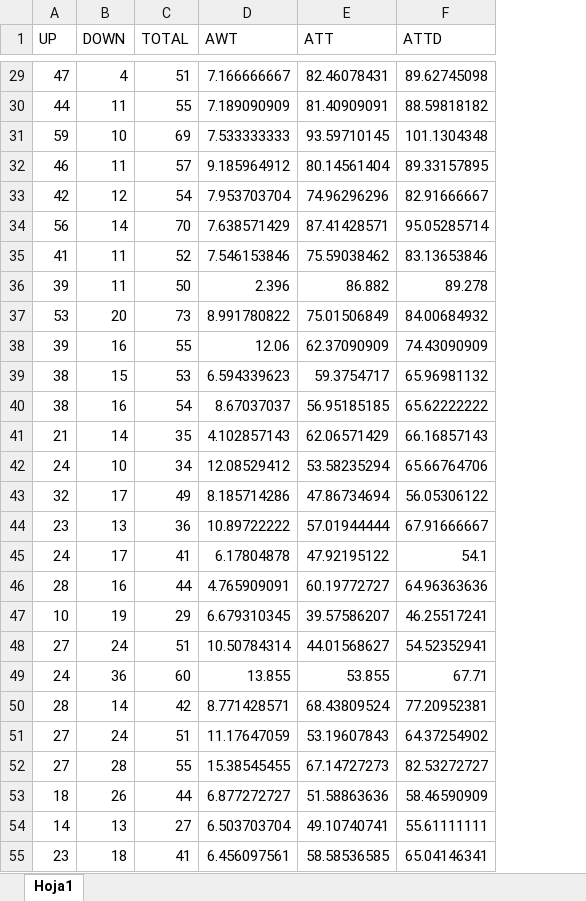
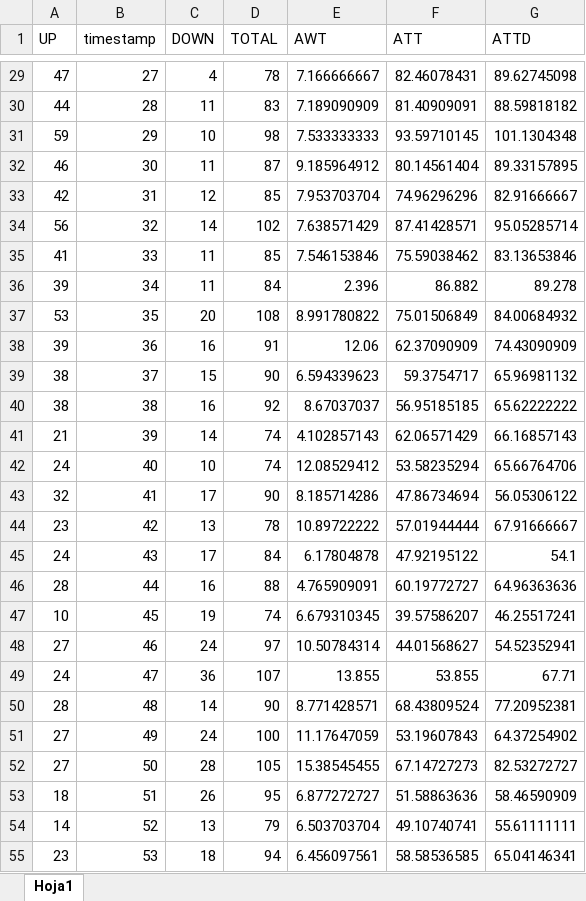
Before and after one commit to pablovalle/AdeptnessDSL, an Excel workbook: org.xtext.example.Adeptness/resources/TrainingData_MiercolesSur_trainingdata1.xlsx, sheet Hoja1, drawn as a sheet; only a part is shown, gaps mark what is left out; values as stored, in another font and other column widths than the file's, no borders; addresses are those after the commit; the diff covers the shown part only; the diff names each change by its address in the sheet, - before the commit and + after, or states it on an @@ line.

```diff
--- a/org.xtext.example.Adeptness/resources/TrainingData_MiercolesSur_trainingdata1.xlsx (sheet Hoja1)
+++ b/org.xtext.example.Adeptness/resources/TrainingData_MiercolesSur_trainingdata1.xlsx (sheet Hoja1)
+column B (timestamp), rows 29-55: 27 | 28 | 29 | 30 | 31 | 32 | 33 | 34 | 35 | 36 | 37 | 38 | 39 | 40 | 41 | 42 | 43 | 44 | 45 | 46 | 47 | 48 | 49 | 50 | 51 | 52 | 53
-D29 (TOTAL): 51
+D29 (TOTAL): 78
-D30 (TOTAL): 55
+D30 (TOTAL): 83
-D31 (TOTAL): 69
+D31 (TOTAL): 98
-D32 (TOTAL): 57
+D32 (TOTAL): 87
-D33 (TOTAL): 54
+D33 (TOTAL): 85
-D34 (TOTAL): 70
+D34 (TOTAL): 102
-D35 (TOTAL): 52
+D35 (TOTAL): 85
-D36 (TOTAL): 50
+D36 (TOTAL): 84
-D37 (TOTAL): 73
+D37 (TOTAL): 108
-D38 (TOTAL): 55
+D38 (TOTAL): 91
-D39 (TOTAL): 53
+D39 (TOTAL): 90
-D40 (TOTAL): 54
+D40 (TOTAL): 92
-D41 (TOTAL): 35
+D41 (TOTAL): 74
-D42 (TOTAL): 34
+D42 (TOTAL): 74
-D43 (TOTAL): 49
+D43 (TOTAL): 90
-D44 (TOTAL): 36
+D44 (TOTAL): 78
-D45 (TOTAL): 41
+D45 (TOTAL): 84
-D46 (TOTAL): 44
+D46 (TOTAL): 88
-D47 (TOTAL): 29
+D47 (TOTAL): 74
-D48 (TOTAL): 51
+D48 (TOTAL): 97
-D49 (TOTAL): 60
+D49 (TOTAL): 107
-D50 (TOTAL): 42
+D50 (TOTAL): 90
-D51 (TOTAL): 51
+D51 (TOTAL): 100
-D52 (TOTAL): 55
+D52 (TOTAL): 105
-D53 (TOTAL): 44
+D53 (TOTAL): 95
-D54 (TOTAL): 27
+D54 (TOTAL): 79
-D55 (TOTAL): 41
+D55 (TOTAL): 94
```
Also changed, not shown: 76 edited cells elsewhere in this sheet, formulas that keep their value, 2 other files.
